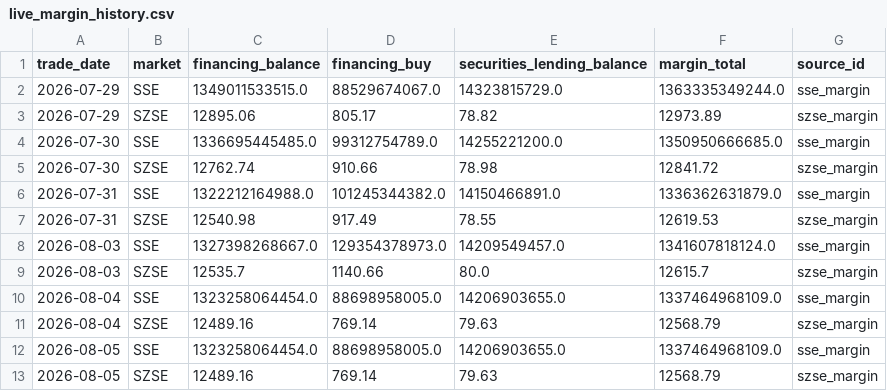
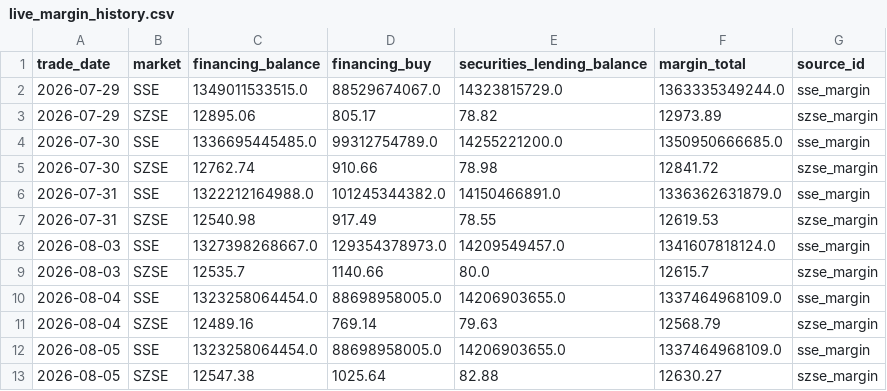
Before and after one commit to nameN0tNULL/a-stock-evidence-radar, a CSV file: data/history/live_margin_history.csv, drawn as a sheet.

```diff
--- a/data/history/live_margin_history.csv
+++ b/data/history/live_margin_history.csv
@@ -12,2 +12,2 @@
 2026-08-05,SSE,1323258064454.0,88698958005.0,14206903655.0,1337464968109.0,sse_margin
-2026-08-05,SZSE,12489.16,769.14,79.63,12568.79,szse_margin
+2026-08-05,SZSE,12547.38,1025.64,82.88,12630.27,szse_margin
```
Also changed, not shown: 8 other files.
